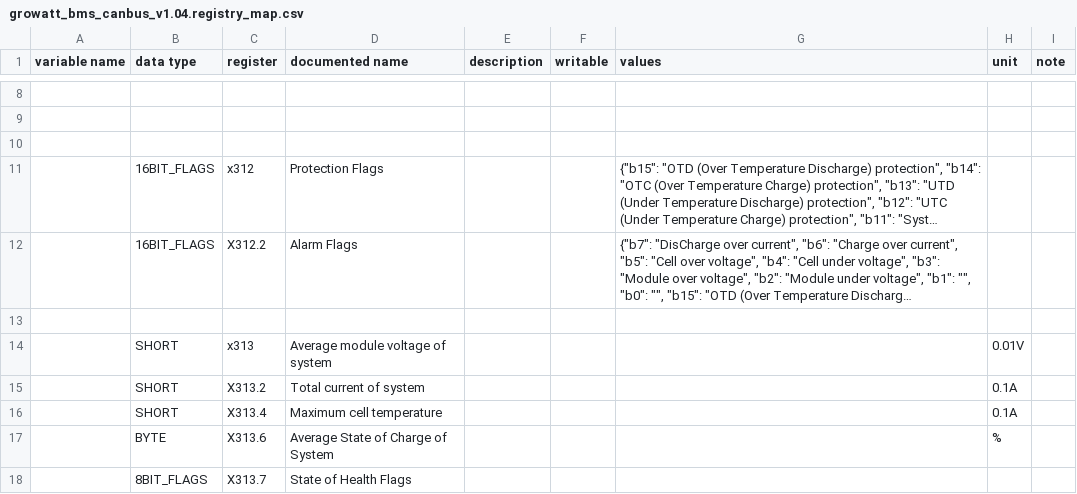
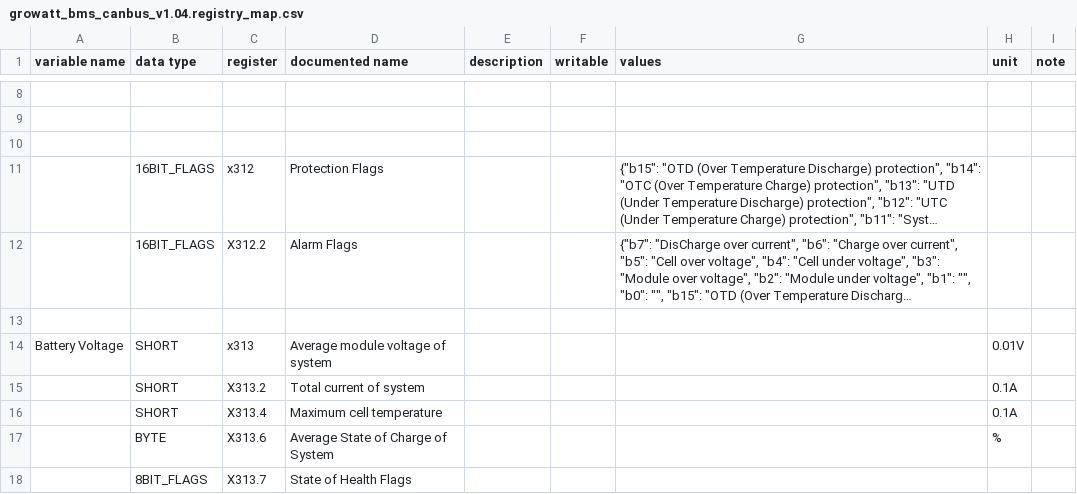
Before and after one commit to yNosGR/PythonProtocolGateway, a CSV file: protocols/growatt/growatt_bms_canbus_v1.04.registry_map.csv, drawn as a sheet; only a part is shown, gaps mark what is left out; long unchanged cells end in ….

Commit message:
Update growatt_bms_canbus_v1.04.registry_map.csv

```diff
--- a/protocols/growatt/growatt_bms_canbus_v1.04.registry_map.csv
+++ b/protocols/growatt/growatt_bms_canbus_v1.04.registry_map.csv
@@ -13,3 +13,3 @@ variable name,data type,register,documented name,description,writable,values,uni
 ,,,,,,,,
-,SHORT,x313,Average module voltage of system ,,,,0.01V,
+Battery Voltage,SHORT,x313,Average module voltage of system ,,,,0.01V,
 ,SHORT,X313.2,Total current of system,,,,0.1A,
```
